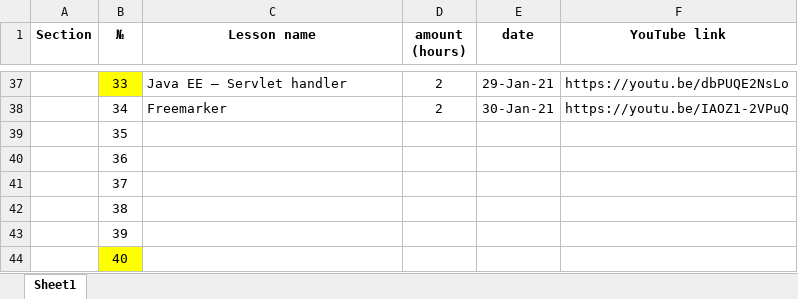
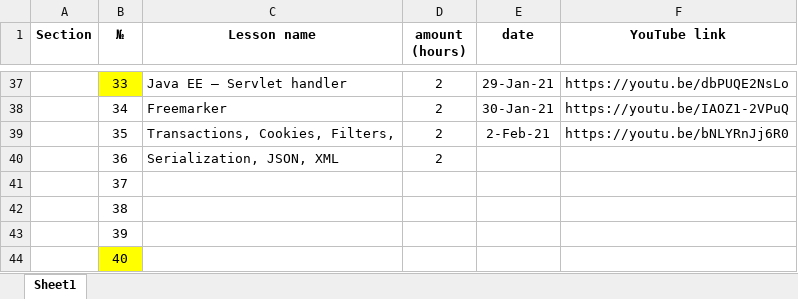
Before and after one commit to elvintaghizade14/java-course-1-classes, an Excel workbook: src/main/java/org/eminera/_syllabus/course_details.xlsx, sheet Sheet1, drawn as a sheet; only a part is shown, gaps mark what is left out; values as stored, in another font and other column widths than the file's, no borders; the diff names each change by its address in the sheet, - before the commit and + after, or states it on an @@ line.

Commit message:
lesson #35 video record on youtube

```diff
--- a/src/main/java/org/eminera/_syllabus/course_details.xlsx (sheet Sheet1)
+++ b/src/main/java/org/eminera/_syllabus/course_details.xlsx (sheet Sheet1)
-C39 (Lesson name): (empty)
+C39 (Lesson name): Transactions, Cookies, Filters,
-D39:D40 (amount (hours)): (empty)
+D39:D40 (amount (hours)): 2
-E39 (date): (empty)
+E39 (date): 2-Feb-21
-F39 (YouTube link): (empty)
+F39 (YouTube link): https://youtu.be/bNLYRnJj6R0
-C40 (Lesson name): (empty)
+C40 (Lesson name): Serialization, JSON, XML
```
